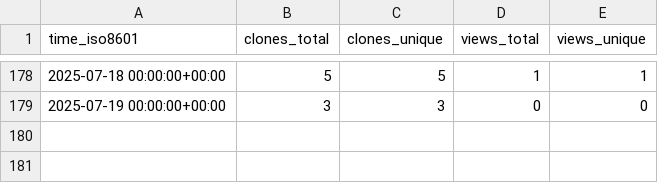
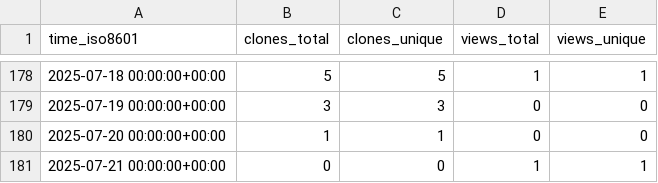
Before and after one commit to christineklli/global-yield-impacts, a CSV file: christineklli/global-yield-impacts/ghrs-data/views_clones_aggregate.csv, drawn as a sheet; only a part is shown, gaps mark what is left out; the diff names each change by its address in the sheet, - before the commit and + after, or states it on an @@ line.

```diff
--- a/christineklli/global-yield-impacts/ghrs-data/views_clones_aggregate.csv
+++ b/christineklli/global-yield-impacts/ghrs-data/views_clones_aggregate.csv
+row 180: 2025-07-20 00:00:00+00:00 | 1 | 1 | 0 | 0
+row 181: 2025-07-21 00:00:00+00:00 | 0 | 0 | 1 | 1
```
Also changed, not shown: 1 other file.
